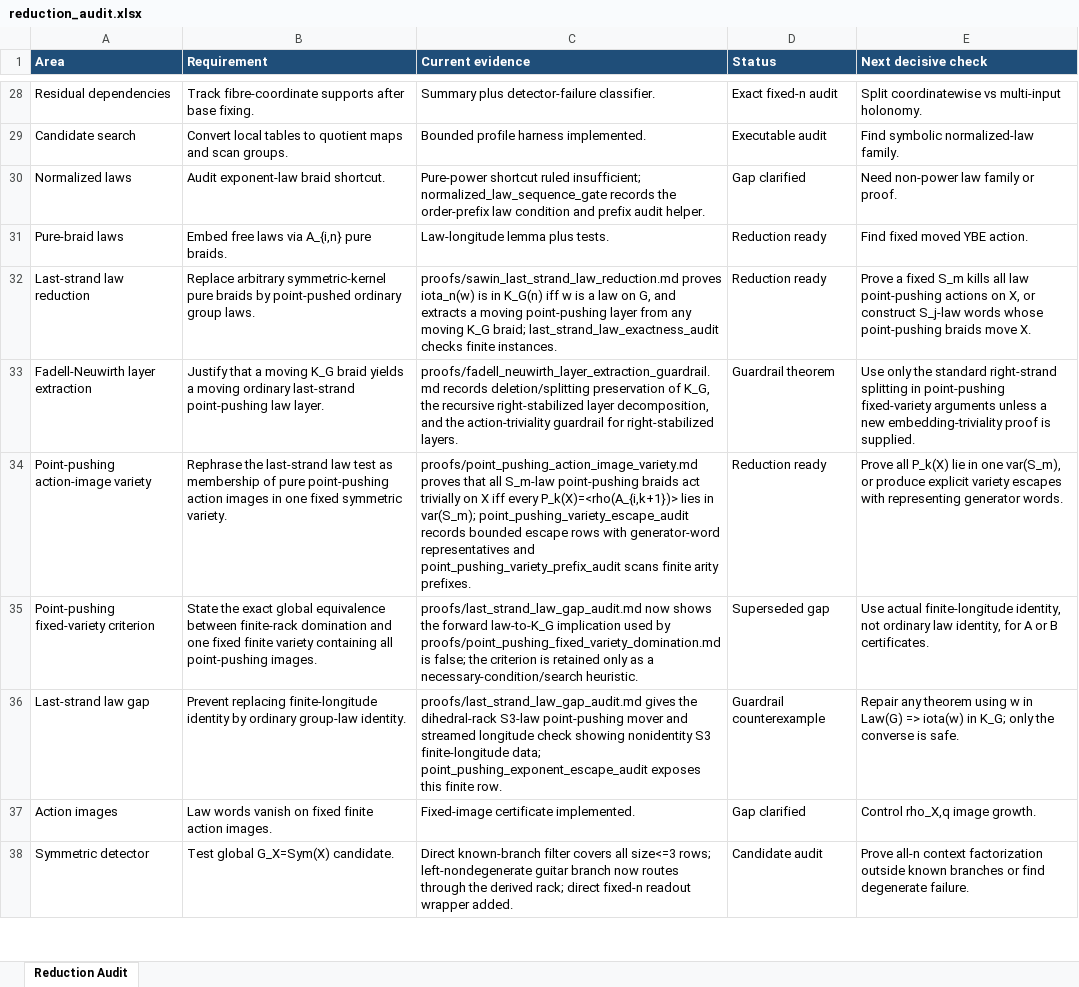
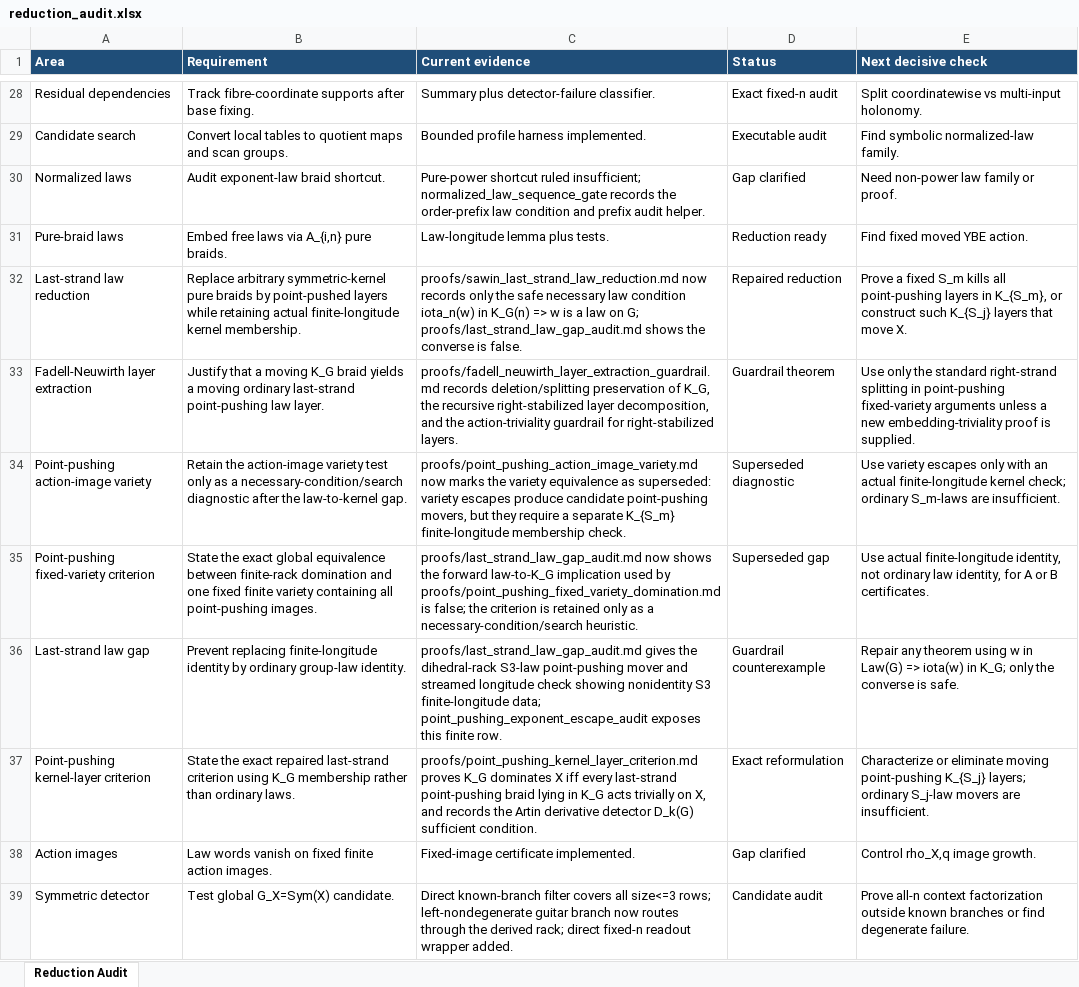
Before and after one commit to alexrudimer-boop/sawin, an Excel workbook: tables/reduction_audit.xlsx, sheet Reduction Audit, drawn as a sheet; only a part is shown, gaps mark what is left out; values as stored, in another font and other column widths than the file's, no borders; conditional formats not drawn; the diff names each change by its address in the sheet, - before the commit and + after, or states it on an @@ line.

Commit message:
Record point-pushing kernel-layer criterion

```diff
--- a/tables/reduction_audit.xlsx (sheet Reduction Audit)
+++ b/tables/reduction_audit.xlsx (sheet Reduction Audit)
-B32 (Requirement): …by point-pushed ordinary group laws.
+B32 (Requirement): …by point-pushed layers while retaining actual finite-longitude kernel membership.
-C32 (Current evidence): proofs/sawin_last_strand_law_reduction.md proves iota_n(w) is in K_G(n) iff w is a law on G, and extracts a moving point-pushing layer from any moving K_G braid; last_strand_law_exactness_audit checks finite instances.
+C32 (Current evidence): proofs/sawin_last_strand_law_reduction.md now records only the safe necessary law condition iota_n(w) in K_G(n) => w is a law on G; proofs/last_strand_law_gap_audit.md shows the converse is false.
-D32 (Status): Reduction ready
+D32 (Status): Repaired reduction
-E32 (Next decisive check): …kills all law point-pushing actions on X, or construct S_j-law words whose point-pushing braids move X.
+E32 (Next decisive check): …kills all point-pushing layers in K_{S_m}, or construct such K_{S_j} layers that move X.
-B34 (Requirement): Rephrase the last-strand law test as membership of pure point-pushing action images in one fixed symmetric variety.
+B34 (Requirement): Retain the action-image variety test only as a necessary-condition/search diagnostic after the law-to-kernel gap.
-C34 (Current evidence): proofs/point_pushing_action_image_variety.md proves that all S_m-law point-pushing braids act trivially on X iff every P_k(X)=<rho(A_{i,k+1})> lies in var(S_m); point_pushing_variety_escape_audit records bounded escape rows with generator-word representatives and point_pushing_variety_prefix_audit scans finite arity prefixes.
+C34 (Current evidence): proofs/point_pushing_action_image_variety.md now marks the variety equivalence as superseded: variety escapes produce candidate point-pushing movers, but they require a separate K_{S_m} finite-longitude membership check.
-D34 (Status): Reduction ready
+D34 (Status): Superseded diagnostic
-E34 (Next decisive check): Prove all P_k(X) lie in one var(S_m), or produce explicit variety escapes with representing generator words.
+E34 (Next decisive check): Use variety escapes only with an actual finite-longitude kernel check; ordinary S_m-laws are insufficient.
+row 37: Point-pushing kernel-layer criterion | State the exact repaired last-strand criterion using K_G membership rather than ordinary laws. | proofs/point_pushing_kernel_layer_criterion.md proves K_G dominates X iff every last-strand point-pushing braid lying in K_G acts trivially on X, and records the Artin derivative detector D_k(G) sufficient condition. | Exact reformulation | Characterize or eliminate moving point-pushing K_{S_j} layers; ordinary S_j-law movers are insufficient.
```
Also changed, not shown: 15 other files.
